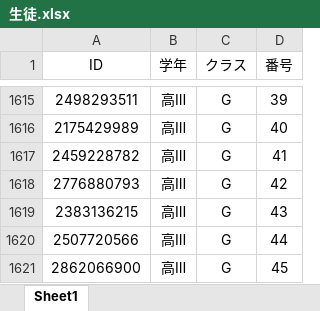
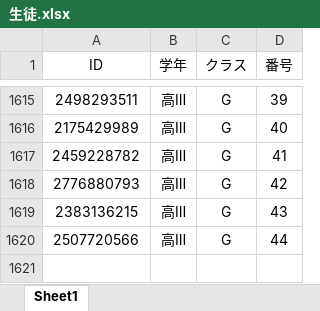
Before and after one commit to Shikon-voteapp/Shikon-voteapp.github.io, an Excel workbook: Ticket/生徒.xlsx, sheet Sheet1, drawn as a sheet; only a part is shown, gaps mark what is left out; values as stored, in another font and other column widths than the file's, no borders; the diff names each change by its address in the sheet, - before the commit and + after, or states it on an @@ line.

```diff
--- a/Ticket/生徒.xlsx (sheet Sheet1)
+++ b/Ticket/生徒.xlsx (sheet Sheet1)
-row 1621: 2862066900 | 高Ⅲ | G | 45
```
Also changed, not shown: 37 other files.
